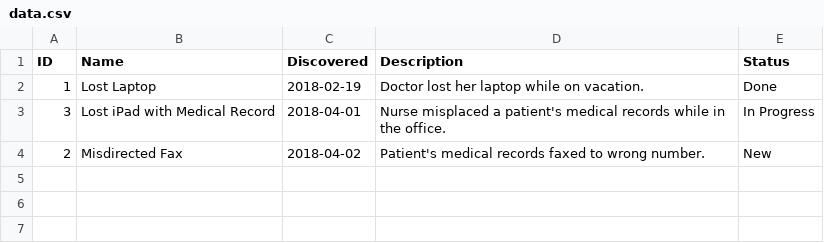
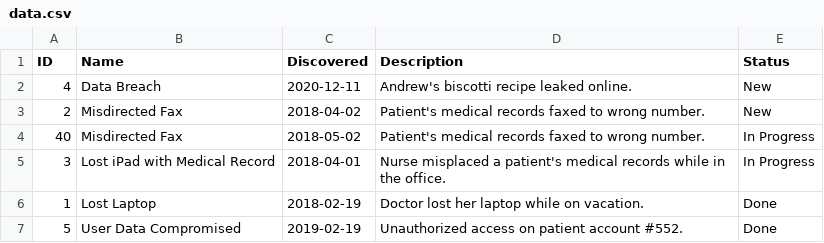
Before and after one commit to AndrewG13/MiniIncidentETL, a CSV file: output/data.csv, drawn as a sheet.

Commit message:
Sort by status working with duplicates #3

```diff
--- a/output/data.csv
+++ b/output/data.csv
@@ -1,4 +1,7 @@
 ID,Name,Discovered,Description,Status
+4,Data Breach,2020-12-11,Andrew's biscotti recipe leaked online.,New
+2,Misdirected Fax,2018-04-02,Patient's medical records faxed to wrong number.,New
+40,Misdirected Fax,2018-05-02,Patient's medical records faxed to wrong number.,In Progress
+3,Lost iPad with Medical Record,2018-04-01,Nurse misplaced a patient's medical records while in the office.,In Progress
 1,Lost Laptop,2018-02-19,Doctor lost her laptop while on vacation.,Done
-3,Lost iPad with Medical Record,2018-04-01,Nurse misplaced a patient's medical records while in the office.,In Progress
-2,Misdirected Fax,2018-04-02,Patient's medical records faxed to wrong number.,New
+5,User Data Compromised,2019-02-19,Unauthorized access on patient account #552.,Done
```
Also changed, not shown: 3 other files.
